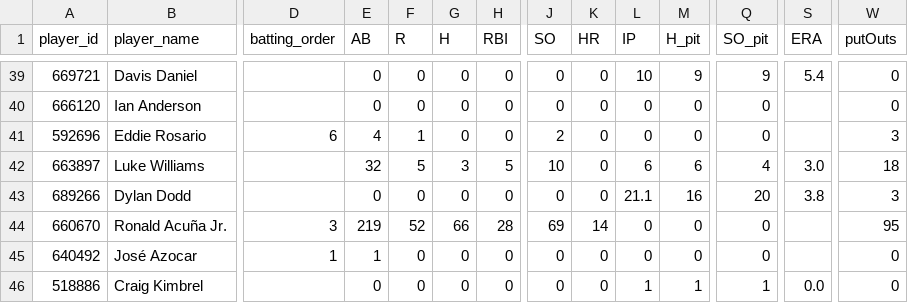
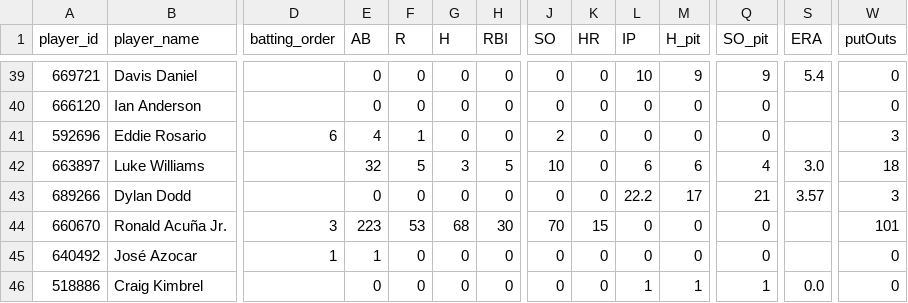
Before and after one commit to Floodplain4/Braves_Stats, a CSV file: braves_player_season_totals.csv, drawn as a sheet; only a part is shown, gaps mark what is left out; the diff covers the shown part only; the diff names each change by its address in the sheet, - before the commit and + after, or states it on an @@ line.

```diff
--- a/braves_player_season_totals.csv
+++ b/braves_player_season_totals.csv
-L43 (IP): 21.1
+L43 (IP): 22.2
-M43 (H_pit): 16
+M43 (H_pit): 17
-Q43 (SO_pit): 20
+Q43 (SO_pit): 21
-S43 (ERA): 3.8
+S43 (ERA): 3.57
-E44 (AB): 219
+E44 (AB): 223
-F44 (R): 52
+F44 (R): 53
-G44 (H): 66
+G44 (H): 68
-H44 (RBI): 28
+H44 (RBI): 30
-J44 (SO): 69
+J44 (SO): 70
-K44 (HR): 14
+K44 (HR): 15
-W44 (putOuts): 95
+W44 (putOuts): 101
```
Also changed, not shown: 2 added rows and 60 edited cells elsewhere in this file.
